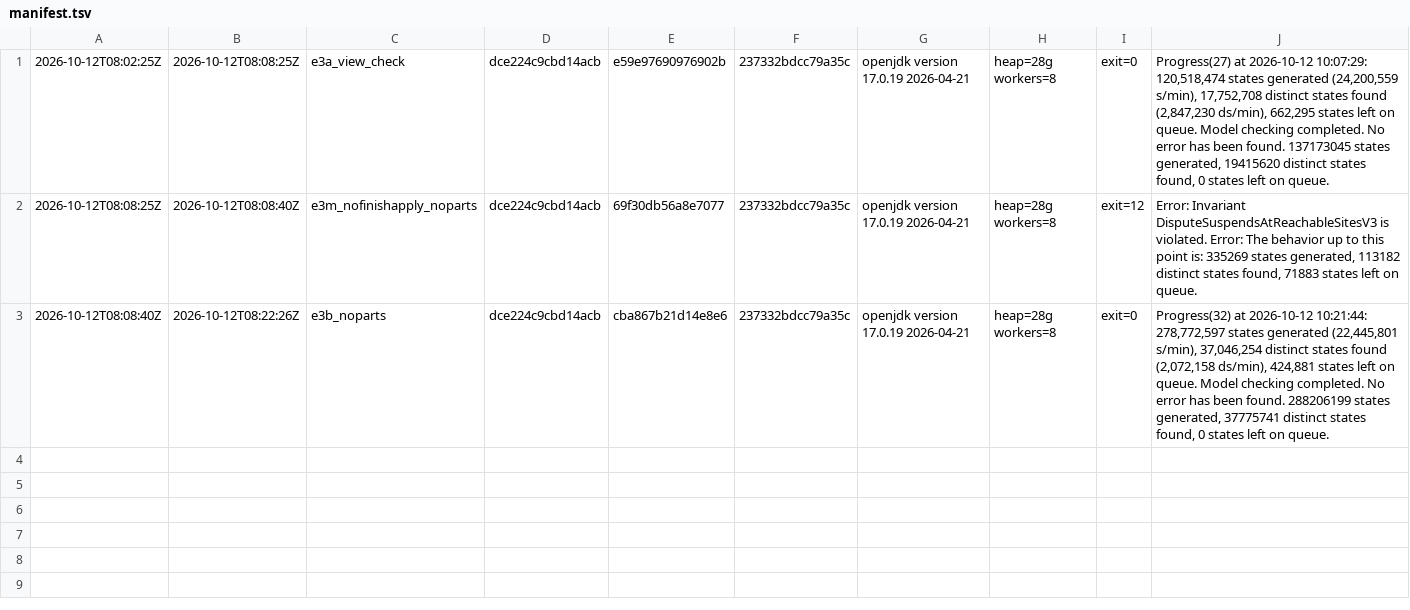
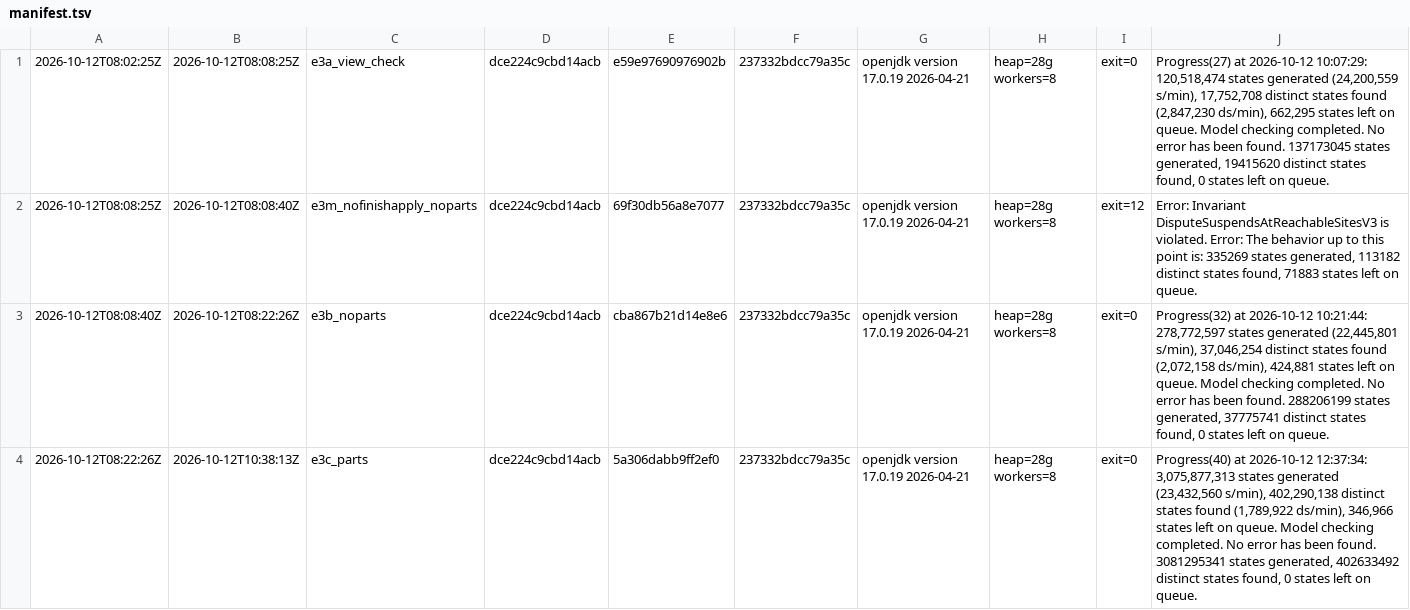
Before and after one commit to fabiooraziomirto/dib, a TSV file: experiments_tnsm/tla_fsm/v6e3/logs/manifest.tsv, drawn as a sheet.

```diff
--- a/experiments_tnsm/tla_fsm/v6e3/logs/manifest.tsv
+++ b/experiments_tnsm/tla_fsm/v6e3/logs/manifest.tsv
@@ -3 +3,2 @@
 2026-10-12T08:08:40Z	2026-10-12T08:22:26Z	e3b_noparts	dce224c9cbd14acb	cba867b21d14e8e6	237332bdcc79a35c	openjdk version 17.0.19 2026-04-21	heap=28g workers=8	exit=0	Progress(32) at 2026-10-12 10:21:44: 278,772,597 states generated (22,445,801 s/min), 37,046,254 distinct states found (2,072,158 ds/min), 424,881 states left on queue. Model checking completed. No error has been found. 288206199 states generated, 37775741 distinct states found, 0 states left on queue.
+2026-10-12T08:22:26Z	2026-10-12T10:38:13Z	e3c_parts	dce224c9cbd14acb	5a306dabb9ff2ef0	237332bdcc79a35c	openjdk version 17.0.19 2026-04-21	heap=28g workers=8	exit=0	Progress(40) at 2026-10-12 12:37:34: 3,075,877,313 states generated (23,432,560 s/min), 402,290,138 distinct states found (1,789,922 ds/min), 346,966 states left on queue. Model checking completed. No error has been found. 3081295341 states generated, 402633492 distinct states found, 0 states left on queue.
```
Also changed, not shown: 2 other files.
